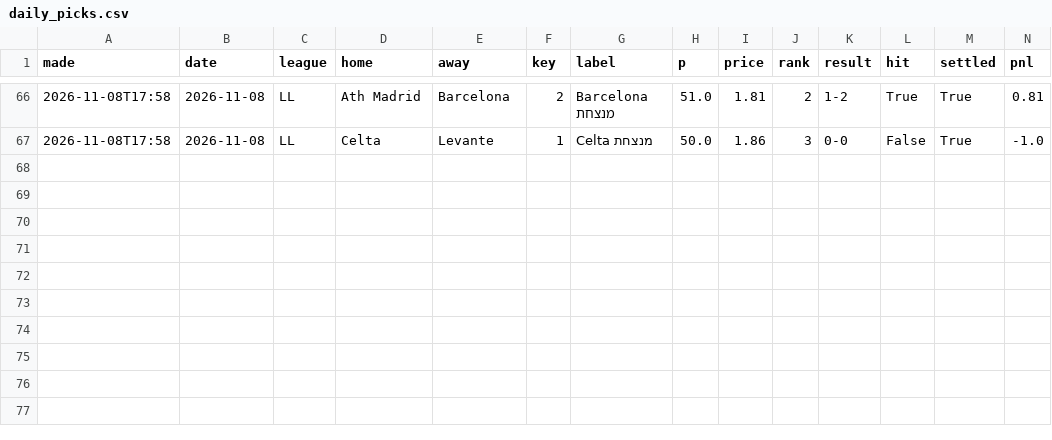
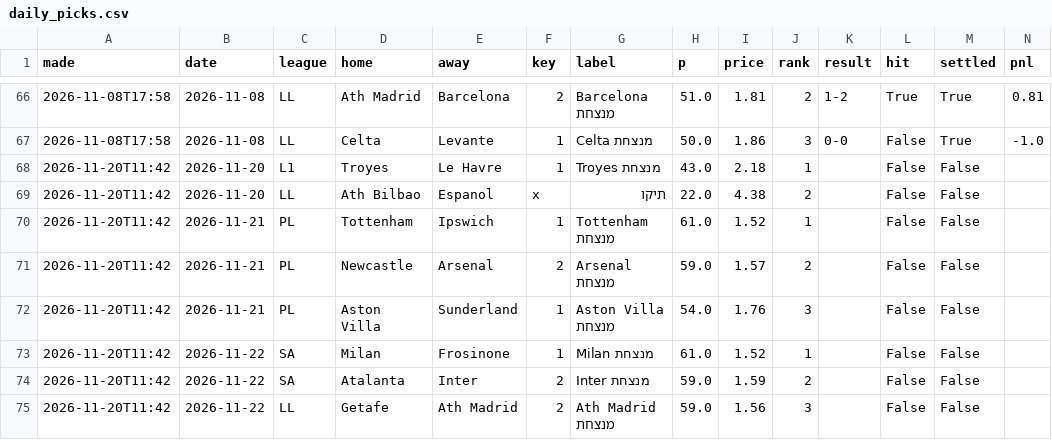
Before and after one commit to itzik200592-byte/score-oracle, a CSV file: data/daily_picks.csv, drawn as a sheet; only a part is shown, gaps mark what is left out.

```diff
--- a/data/daily_picks.csv
+++ b/data/daily_picks.csv
@@ -67 +67,9 @@ made,date,league,home,away,key,label,p,price,rank,result,hit,settled,pnl
 2026-11-08T17:58,2026-11-08,LL,Celta,Levante,1,Celta מנצחת,50.0,1.86,3,0-0,False,True,-1.0
+2026-11-20T11:42,2026-11-20,L1,Troyes,Le Havre,1,Troyes מנצחת,43.0,2.18,1,,False,False,
+2026-11-20T11:42,2026-11-20,LL,Ath Bilbao,Espanol,x,תיקו,22.0,4.38,2,,False,False,
+2026-11-20T11:42,2026-11-21,PL,Tottenham,Ipswich,1,Tottenham מנצחת,61.0,1.52,1,,False,False,
+2026-11-20T11:42,2026-11-21,PL,Newcastle,Arsenal,2,Arsenal מנצחת,59.0,1.57,2,,False,False,
+2026-11-20T11:42,2026-11-21,PL,Aston Villa,Sunderland,1,Aston Villa מנצחת,54.0,1.76,3,,False,False,
+2026-11-20T11:42,2026-11-22,SA,Milan,Frosinone,1,Milan מנצחת,61.0,1.52,1,,False,False,
+2026-11-20T11:42,2026-11-22,SA,Atalanta,Inter,2,Inter מנצחת,59.0,1.59,2,,False,False,
+2026-11-20T11:42,2026-11-22,LL,Getafe,Ath Madrid,2,Ath Madrid מנצחת,59.0,1.56,3,,False,False,
```
Also changed, not shown: data/ledger.csv, data/paper_bets.csv, 2 other files.
